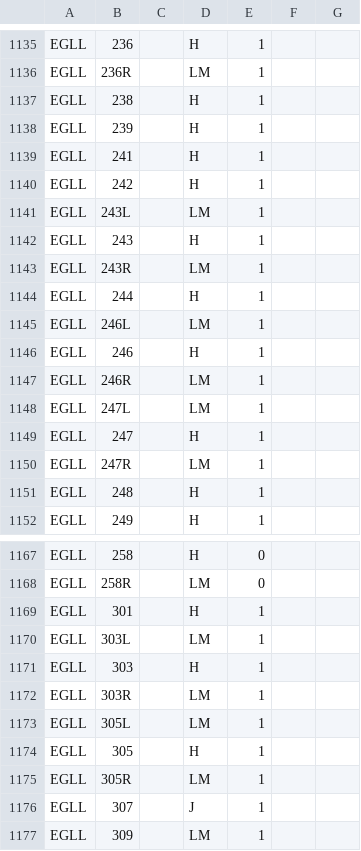
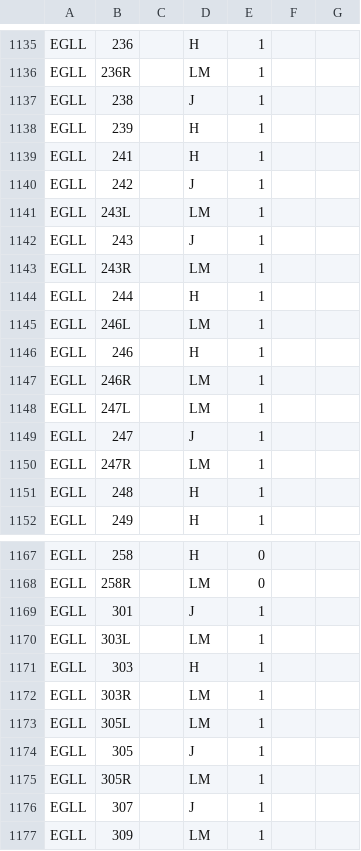
Before and after one commit to VATSIM-UK/uk-controller-api, a CSV file: database/data/stands/2020/standcats.csv, drawn as a sheet; only a part is shown, gaps mark what is left out; the diff covers the shown part only.

```diff
--- a/database/data/stands/2020/standcats.csv
+++ b/database/data/stands/2020/standcats.csv
@@ -1136,8 +1136,8 @@ EGLL,236,,H,1
 EGLL,236R,,LM,1
-EGLL,238,,H,1
+EGLL,238,,J,1
 EGLL,239,,H,1
 EGLL,241,,H,1
-EGLL,242,,H,1
+EGLL,242,,J,1
 EGLL,243L,,LM,1
-EGLL,243,,H,1
+EGLL,243,,J,1
 EGLL,243R,,LM,1
@@ -1148,3 +1148,3 @@ EGLL,246R,,LM,1
 EGLL,247L,,LM,1
-EGLL,247,,H,1
+EGLL,247,,J,1
 EGLL,247R,,LM,1
@@ -1168,3 +1168,3 @@ EGLL,258,,H,0
 EGLL,258R,,LM,0
-EGLL,301,,H,1
+EGLL,301,,J,1
 EGLL,303L,,LM,1
@@ -1173,3 +1173,3 @@ EGLL,303R,,LM,1
 EGLL,305L,,LM,1
-EGLL,305,,H,1
+EGLL,305,,J,1
 EGLL,305R,,LM,1
```
Also changed, not shown: 13 edited cells elsewhere in this file.
